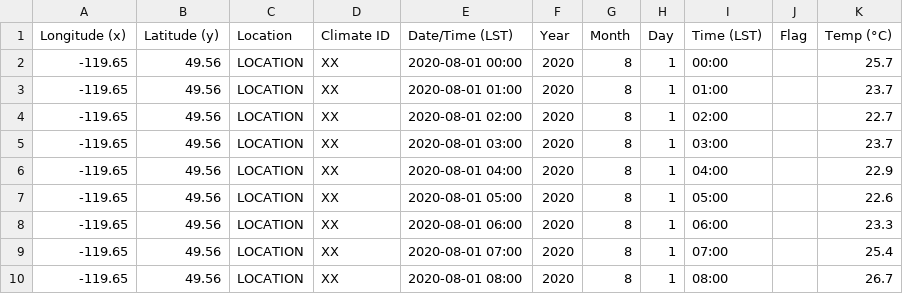
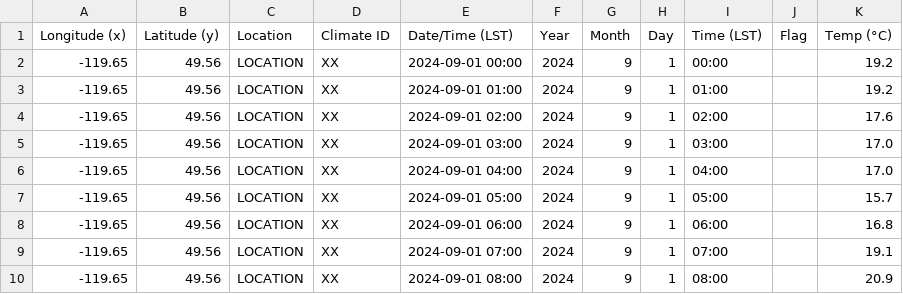
Before and after one commit to ElizabethHoughton/cherrycoldhardiness, a CSV file: DataTemplate.csv, drawn as a sheet.

Commit message:
Add files via upload

```diff
--- a/DataTemplate.csv
+++ b/DataTemplate.csv
@@ -1,10 +1,10 @@
 Longitude (x),Latitude (y),Location,Climate ID,Date/Time (LST),Year,Month,Day,Time (LST),Flag,Temp (°C)
--119.65,49.56,LOCATION,XX,2020-08-01 00:00,2020,8,1,00:00,,25.7
--119.65,49.56,LOCATION,XX,2020-08-01 01:00,2020,8,1,01:00,,23.7
--119.65,49.56,LOCATION,XX,2020-08-01 02:00,2020,8,1,02:00,,22.7
--119.65,49.56,LOCATION,XX,2020-08-01 03:00,2020,8,1,03:00,,23.7
--119.65,49.56,LOCATION,XX,2020-08-01 04:00,2020,8,1,04:00,,22.9
--119.65,49.56,LOCATION,XX,2020-08-01 05:00,2020,8,1,05:00,,22.6
--119.65,49.56,LOCATION,XX,2020-08-01 06:00,2020,8,1,06:00,,23.3
--119.65,49.56,LOCATION,XX,2020-08-01 07:00,2020,8,1,07:00,,25.4
--119.65,49.56,LOCATION,XX,2020-08-01 08:00,2020,8,1,08:00,,26.7
+-119.65,49.56,LOCATION,XX,2024-09-01 00:00,2024,9,1,00:00,,19.2
+-119.65,49.56,LOCATION,XX,2024-09-01 01:00,2024,9,1,01:00,,19.2
+-119.65,49.56,LOCATION,XX,2024-09-01 02:00,2024,9,1,02:00,,17.6
+-119.65,49.56,LOCATION,XX,2024-09-01 03:00,2024,9,1,03:00,,17.0
+-119.65,49.56,LOCATION,XX,2024-09-01 04:00,2024,9,1,04:00,,17.0
+-119.65,49.56,LOCATION,XX,2024-09-01 05:00,2024,9,1,05:00,,15.7
+-119.65,49.56,LOCATION,XX,2024-09-01 06:00,2024,9,1,06:00,,16.8
+-119.65,49.56,LOCATION,XX,2024-09-01 07:00,2024,9,1,07:00,,19.1
+-119.65,49.56,LOCATION,XX,2024-09-01 08:00,2024,9,1,08:00,,20.9
```
